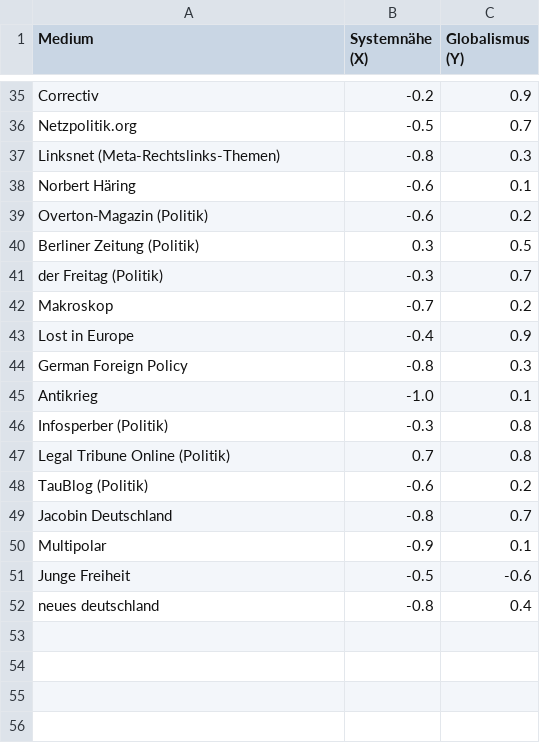
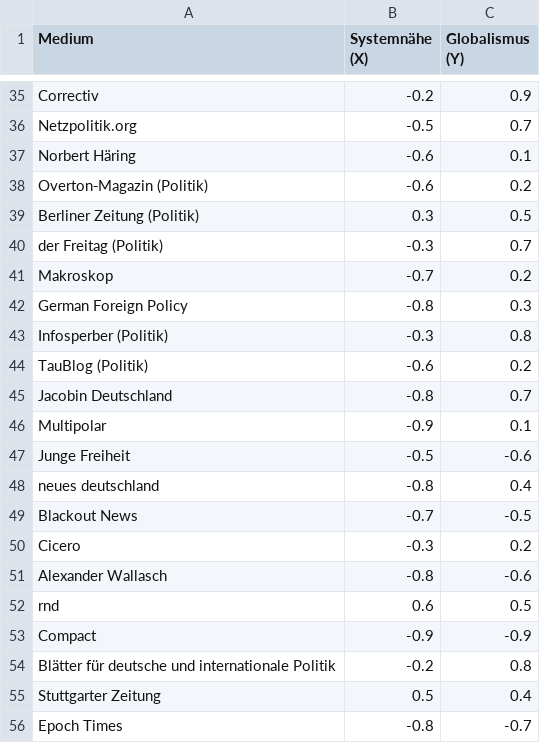
Before and after one commit to tbsojc/headlineanalyzer, a CSV file: app/static/Medien-Kompass__Systemn_he_.csv, drawn as a sheet; only a part is shown, gaps mark what is left out; removed rows and columns are numbered as before the commit, all else as after; the diff names each change by its address in the sheet, - before the commit and + after, or states it on an @@ line.

```diff
--- a/app/static/Medien-Kompass__Systemn_he_.csv
+++ b/app/static/Medien-Kompass__Systemn_he_.csv
-row 37: Linksnet (Meta-Rechtslinks-Themen) | -0.8 | 0.3
-row 43: Lost in Europe | -0.4 | 0.9
-row 45: Antikrieg | -1.0 | 0.1
-row 47: Legal Tribune Online (Politik) | 0.7 | 0.8
+row 49: Blackout News | -0.7 | -0.5
+row 50: Cicero | -0.3 | 0.2
+row 51: Alexander Wallasch | -0.8 | -0.6
+row 52: rnd | 0.6 | 0.5
+row 53: Compact | -0.9 | -0.9
+row 54: Blätter für deutsche und internationale Politik | -0.2 | 0.8
+row 55: Stuttgarter Zeitung | 0.5 | 0.4
+row 56: Epoch Times | -0.8 | -0.7
```
Also changed, not shown: 4 other files.
